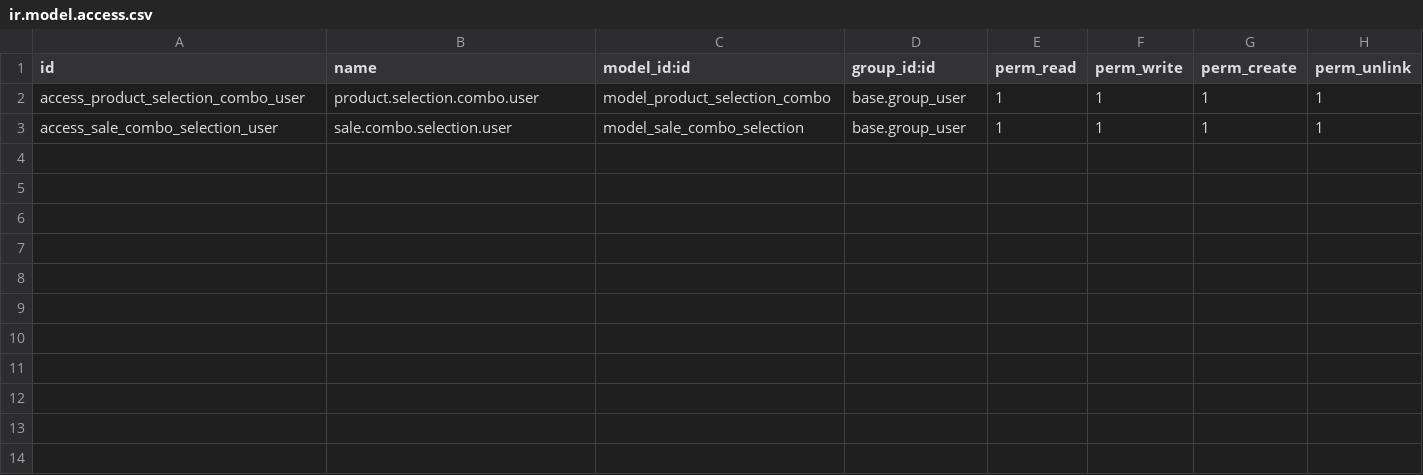
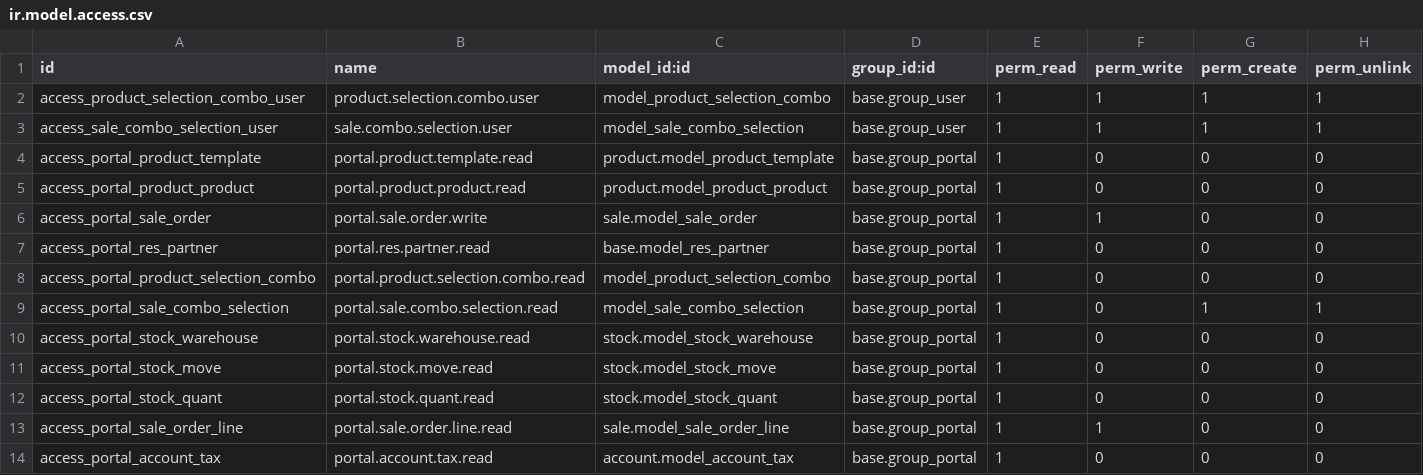
Before and after one commit to vishruti2004/odoo-erp-customizations, a CSV file: website_selection_combo/security/ir.model.access.csv, drawn as a sheet; the diff names each change by its address in the sheet, - before the commit and + after, or states it on an @@ line.

```diff
--- a/website_selection_combo/security/ir.model.access.csv
+++ b/website_selection_combo/security/ir.model.access.csv
+row 4: access_portal_product_template | portal.product.template.read | product.model_product_template | base.group_portal | 1 | 0 | 0 | 0
+row 5: access_portal_product_product | portal.product.product.read | product.model_product_product | base.group_portal | 1 | 0 | 0 | 0
+row 6: access_portal_sale_order | portal.sale.order.write | sale.model_sale_order | base.group_portal | 1 | 1 | 0 | 0
+row 7: access_portal_res_partner | portal.res.partner.read | base.model_res_partner | base.group_portal | 1 | 0 | 0 | 0
+row 8: access_portal_product_selection_combo | portal.product.selection.combo.read | model_product_selection_combo | base.group_portal | 1 | 0 | 0 | 0
+row 9: access_portal_sale_combo_selection | portal.sale.combo.selection.read | model_sale_combo_selection | base.group_portal | 1 | 0 | 1 | 1
+row 10: access_portal_stock_warehouse | portal.stock.warehouse.read | stock.model_stock_warehouse | base.group_portal | 1 | 0 | 0 | 0
+row 11: access_portal_stock_move | portal.stock.move.read | stock.model_stock_move | base.group_portal | 1 | 0 | 0 | 0
+row 12: access_portal_stock_quant | portal.stock.quant.read | stock.model_stock_quant | base.group_portal | 1 | 0 | 0 | 0
+row 13: access_portal_sale_order_line | portal.sale.order.line.read | sale.model_sale_order_line | base.group_portal | 1 | 1 | 0 | 0
+row 14: access_portal_account_tax | portal.account.tax.read | account.model_account_tax | base.group_portal | 1 | 0 | 0 | 0
```
Also changed, not shown: 8 other files.
